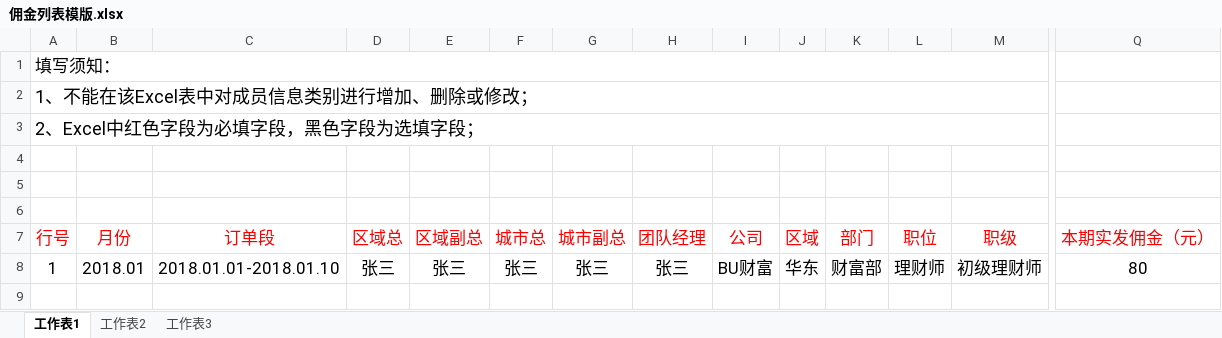
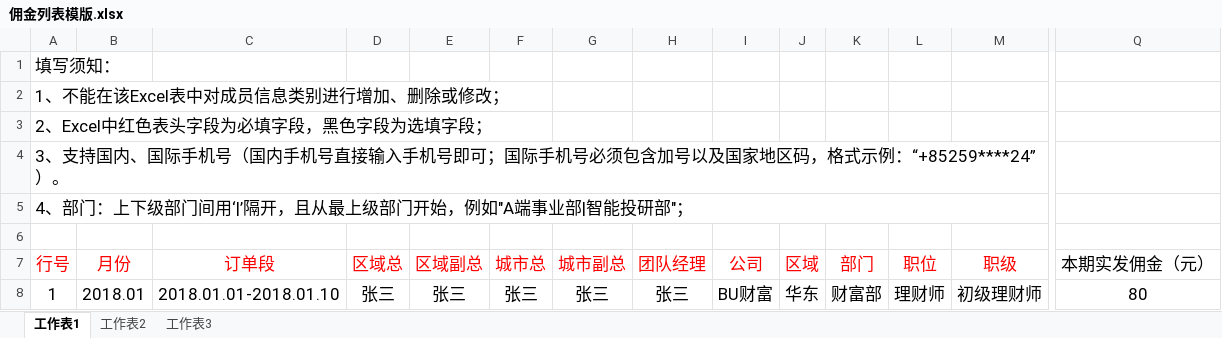
Before and after one commit to Ada-gao/pig_ui, an Excel workbook: static/excel/佣金列表模版.xlsx, sheet 工作表1, drawn as a sheet; only a part is shown, gaps mark what is left out; values as stored, in another font and other column widths than the file's, no borders; the diff names each change by its address in the sheet, - before the commit and + after, or states it on an @@ line.

```diff
--- a/static/excel/佣金列表模版.xlsx (sheet 工作表1)
+++ b/static/excel/佣金列表模版.xlsx (sheet 工作表1)
-A1:O1 merged
@@ A2:A3 text size: smaller @@
-A2:O2 merged
-A3 (行号): 2、Excel中红色字段为必填字段，黑色字段为选填字段；
+A3 (行号): 2、Excel中红色表头字段为必填字段，黑色字段为选填字段；
-A3:O3 merged
-A4 (行号): (empty)
+A4 (行号): 3、支持国内、国际手机号（国内手机号直接输入手机号即可；国际手机号必须包含加号以及国家地区码，格式示例：“+85259****24”）。
-A5 (行号): (empty)
+A5 (行号): 4、部门：上下级部门间用‘|’隔开，且从最上级部门开始，例如"A端事业部|智能投研部"；
+A5:N5 merged
-Q7 text colour: #FF0000
+Q7 text colour: black
```
Also changed, not shown: static/excel/业绩指标模版.xlsx, static/excel/平衡计分卡系数模版.xlsx, 1 other file.
